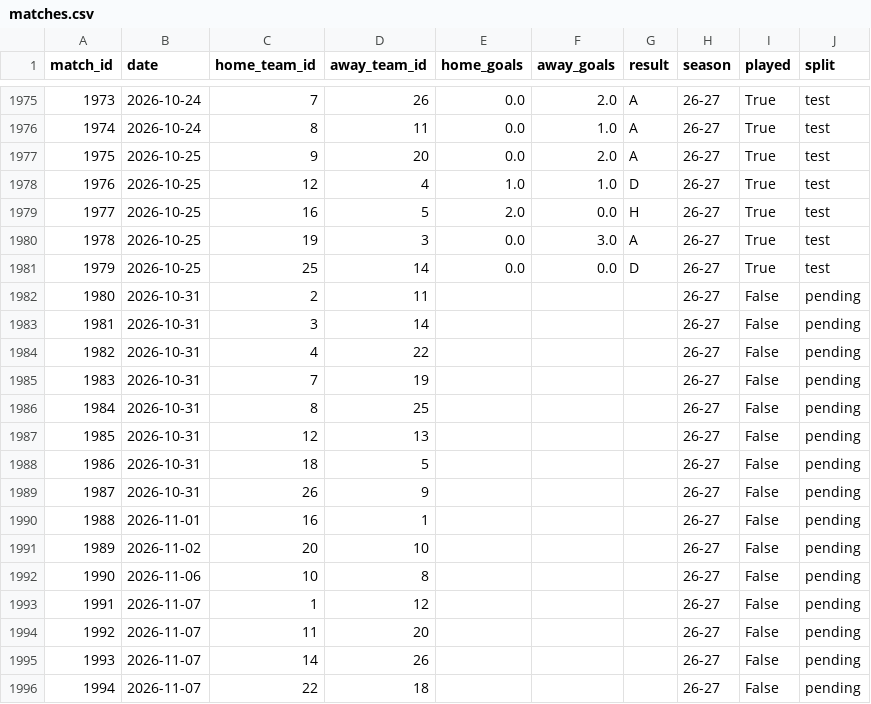
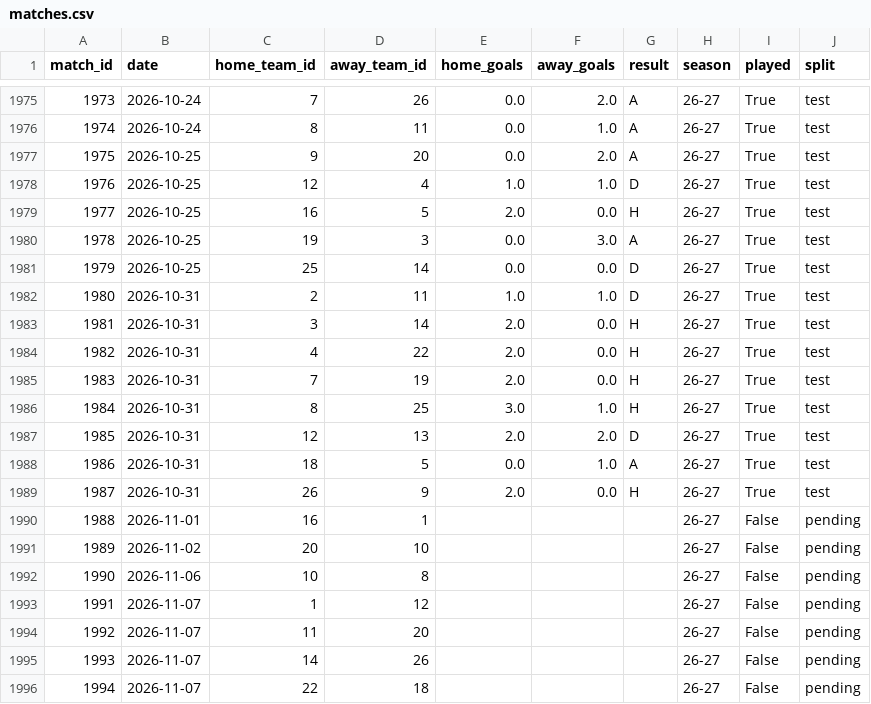
Before and after one commit to simobote0355/premier-league-predictor, a CSV file: data/powerbi/matches.csv, drawn as a sheet; only a part is shown, gaps mark what is left out.

```diff
--- a/data/powerbi/matches.csv
+++ b/data/powerbi/matches.csv
@@ -1981,10 +1981,10 @@ match_id,date,home_team_id,away_team_id,home_goals,away_goals,result,season,play
 1979,2026-10-25,25,14,0.0,0.0,D,26-27,True,test
-1980,2026-10-31,2,11,,,,26-27,False,pending
-1981,2026-10-31,3,14,,,,26-27,False,pending
-1982,2026-10-31,4,22,,,,26-27,False,pending
-1983,2026-10-31,7,19,,,,26-27,False,pending
-1984,2026-10-31,8,25,,,,26-27,False,pending
-1985,2026-10-31,12,13,,,,26-27,False,pending
-1986,2026-10-31,18,5,,,,26-27,False,pending
-1987,2026-10-31,26,9,,,,26-27,False,pending
+1980,2026-10-31,2,11,1.0,1.0,D,26-27,True,test
+1981,2026-10-31,3,14,2.0,0.0,H,26-27,True,test
+1982,2026-10-31,4,22,2.0,0.0,H,26-27,True,test
+1983,2026-10-31,7,19,2.0,0.0,H,26-27,True,test
+1984,2026-10-31,8,25,3.0,1.0,H,26-27,True,test
+1985,2026-10-31,12,13,2.0,2.0,D,26-27,True,test
+1986,2026-10-31,18,5,0.0,1.0,A,26-27,True,test
+1987,2026-10-31,26,9,2.0,0.0,H,26-27,True,test
 1988,2026-11-01,16,1,,,,26-27,False,pending
```
Also changed, not shown: data/powerbi/features.csv, data/powerbi/predictions.csv, 6 other files.
